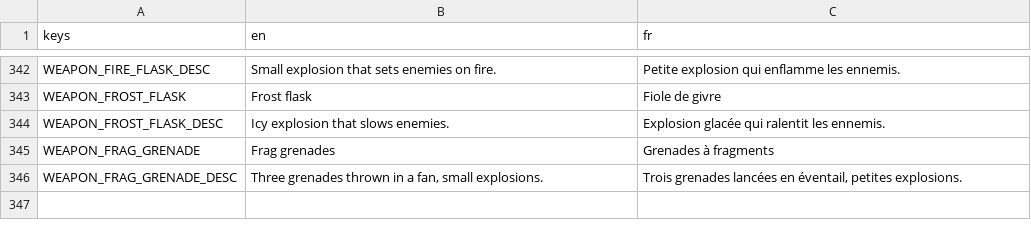
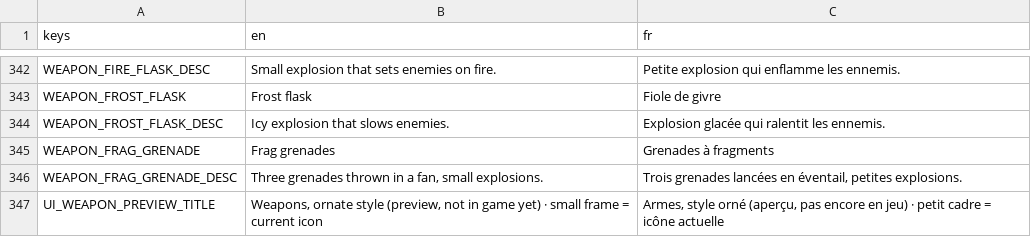
Before and after one commit to Mowgli2000/survivor-game, a CSV file: localization/strings.csv, drawn as a sheet; only a part is shown, gaps mark what is left out.

```diff
--- a/localization/strings.csv
+++ b/localization/strings.csv
@@ -346 +346,2 @@ WEAPON_FRAG_GRENADE,Frag grenades,Grenades à fragments
 WEAPON_FRAG_GRENADE_DESC,"Three grenades thrown in a fan, small explosions.","Trois grenades lancées en éventail, petites explosions."
+UI_WEAPON_PREVIEW_TITLE,"Weapons, ornate style (preview, not in game yet) · small frame = current icon","Armes, style orné (aperçu, pas encore en jeu) · petit cadre = icône actuelle"
```
Also changed, not shown: 1 other file.
